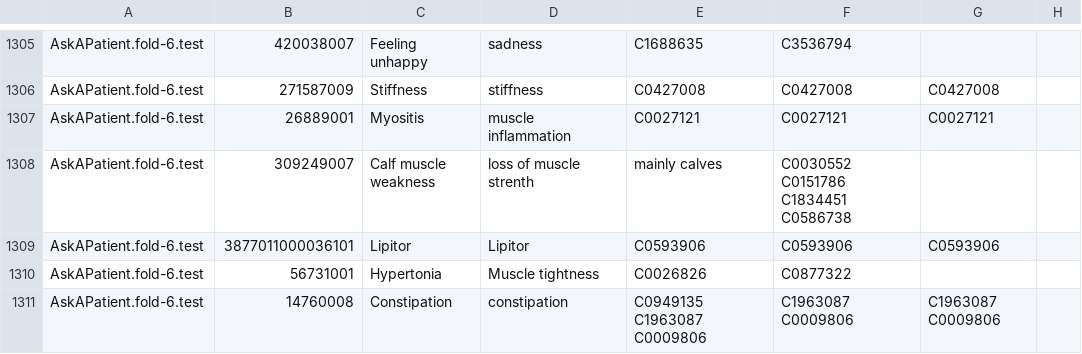
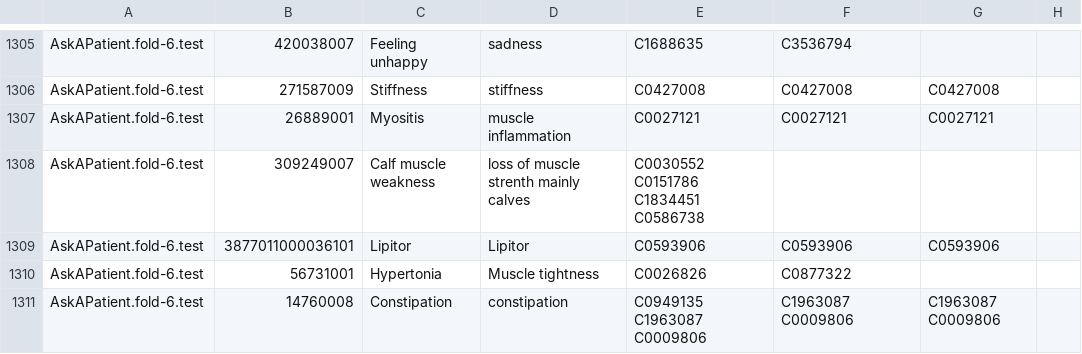
Before and after one commit to Gilyazova-Enzhe/CSV_, a CSV file: 2.csv, drawn as a sheet; only a part is shown, gaps mark what is left out.

Commit message:
Update 2.csv

```diff
--- a/2.csv
+++ b/2.csv
@@ -1307,3 +1307,3 @@ AskAPatient.fold-6.test,271587009,Stiffness,stiffness,C0427008,C0427008,C0427008
 AskAPatient.fold-6.test,26889001,Myositis,muscle inflammation,C0027121,C0027121,C0027121
-AskAPatient.fold-6.test,309249007,Calf muscle weakness,loss of muscle strenth, mainly calves,C0030552 C0151786 C1834451 C0586738,,
+AskAPatient.fold-6.test,309249007,Calf muscle weakness,loss of muscle strenth mainly calves,C0030552 C0151786 C1834451 C0586738,,
 AskAPatient.fold-6.test,3877011000036101,Lipitor,Lipitor,C0593906,C0593906,C0593906
```
